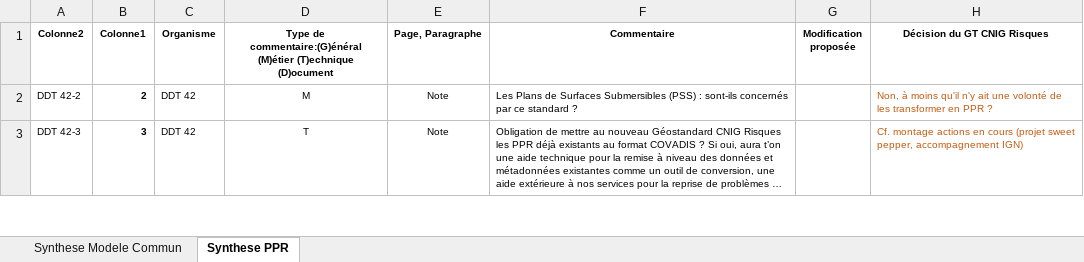
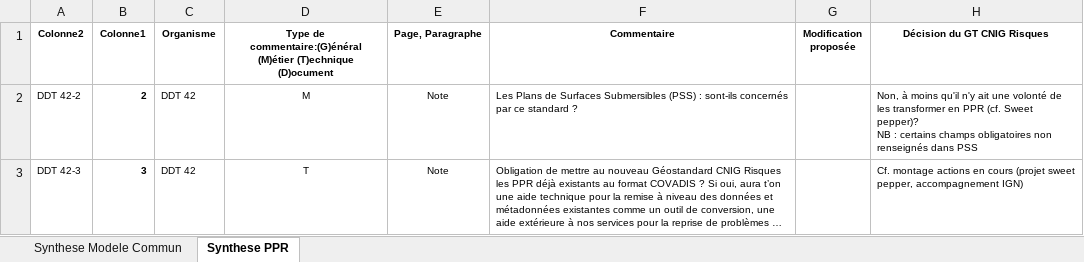
Before and after one commit to cnigfr/Geostandards-Risques, an Excel workbook: suivi/2024-05_06-Consultation-publique/Synthes-Commentaires-ModeleCommun-PPR.xlsx, sheet Synthese PPR, drawn as a sheet; only a part is shown; long unchanged cells end in …; values as stored, in another font and other column widths than the file's, no borders; table styles not drawn; ↵ is a line break in a cell; the diff covers the shown part only; the diff names each change by its address in the sheet, - before the commit and + after, or states it on an @@ line.

```diff
--- a/suivi/2024-05_06-Consultation-publique/Synthes-Commentaires-ModeleCommun-PPR.xlsx (sheet Synthese PPR)
+++ b/suivi/2024-05_06-Consultation-publique/Synthes-Commentaires-ModeleCommun-PPR.xlsx (sheet Synthese PPR)
-H2 (Décision du GT CNIG Risques): …en PPR ?
+H2 (Décision du GT CNIG Risques): …en PPR (cf. Sweet pepper)? ↵ NB : certains champs obligatoires non renseignés dans PSS
-H2:H3 text colour: #C55A11
+H2:H3 text colour: black
```
Also changed, not shown: 3 edited cells and cell formats elsewhere in this sheet, sheet Synthese Modele Commun.
